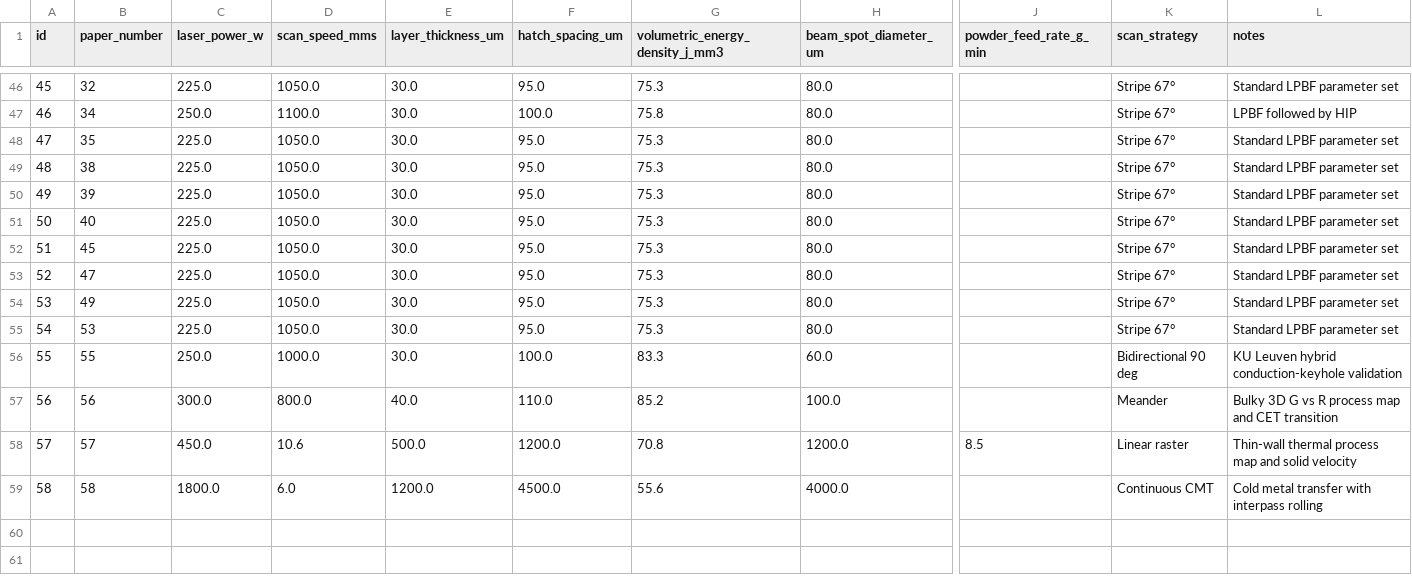
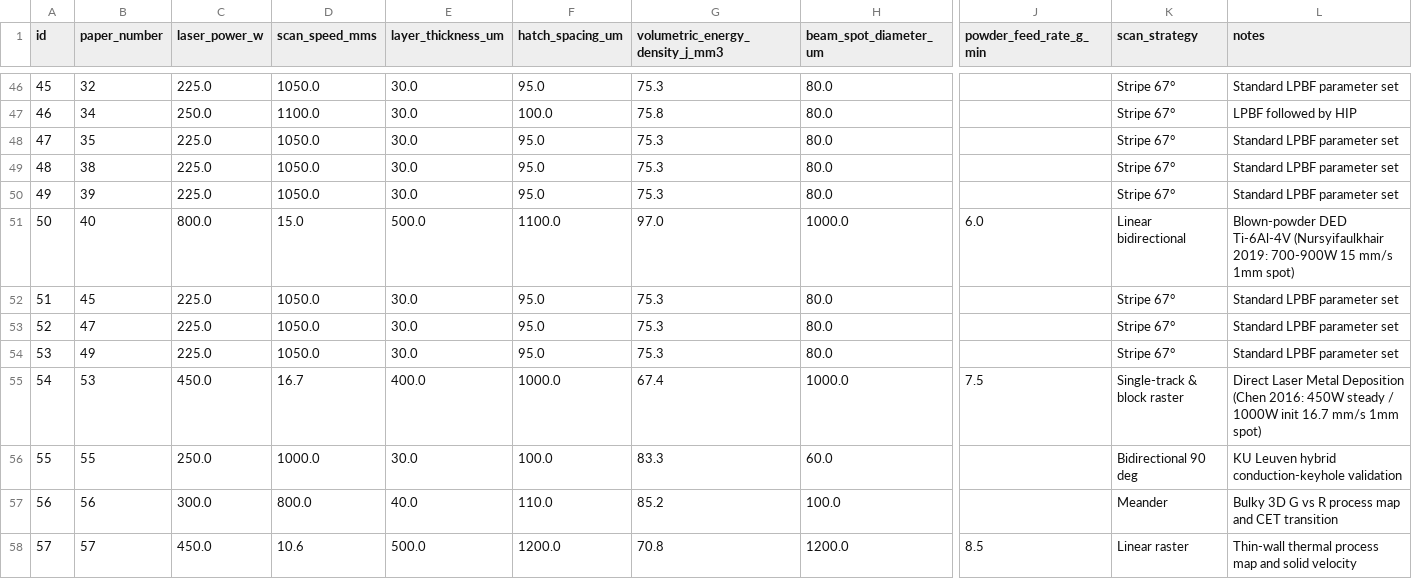
Before and after one commit to Roshan5329p/NITT-Internship, a CSV file: data/ti64_process_parameters.csv, drawn as a sheet; only a part is shown, gaps mark what is left out; the shorter side is filled out with more unchanged rows; the diff names each change by its address in the sheet, - before the commit and + after, or states it on an @@ line.

Commit message:
fix(physics/ui/api): align L-DED and WAAM modeling, fix CSV #40/#53 and paper 155..178 collisions, update dashboard and Vercel APIs

```diff
--- a/data/ti64_process_parameters.csv
+++ b/data/ti64_process_parameters.csv
-C51 (laser_power_w): 225.0
+C51 (laser_power_w): 800.0
-D51 (scan_speed_mms): 1050.0
+D51 (scan_speed_mms): 15.0
-E51 (layer_thickness_um): 30.0
+E51 (layer_thickness_um): 500.0
-F51 (hatch_spacing_um): 95.0
+F51 (hatch_spacing_um): 1100.0
-G51 (volumetric_energy_density_j_mm3): 75.3
+G51 (volumetric_energy_density_j_mm3): 97.0
-H51 (beam_spot_diameter_um): 80.0
+H51 (beam_spot_diameter_um): 1000.0
-J51 (powder_feed_rate_g_min): (empty)
+J51 (powder_feed_rate_g_min): 6.0
-K51 (scan_strategy): Stripe 67°
+K51 (scan_strategy): Linear bidirectional
-L51 (notes): Standard LPBF parameter set
+L51 (notes): Blown-powder DED Ti-6Al-4V (Nursyifaulkhair 2019: 700-900W 15 mm/s 1mm spot)
-C55 (laser_power_w): 225.0
+C55 (laser_power_w): 450.0
-D55 (scan_speed_mms): 1050.0
+D55 (scan_speed_mms): 16.7
-E55 (layer_thickness_um): 30.0
+E55 (layer_thickness_um): 400.0
-F55 (hatch_spacing_um): 95.0
+F55 (hatch_spacing_um): 1000.0
-G55 (volumetric_energy_density_j_mm3): 75.3
+G55 (volumetric_energy_density_j_mm3): 67.4
-H55 (beam_spot_diameter_um): 80.0
+H55 (beam_spot_diameter_um): 1000.0
-J55 (powder_feed_rate_g_min): (empty)
+J55 (powder_feed_rate_g_min): 7.5
-K55 (scan_strategy): Stripe 67°
+K55 (scan_strategy): Single-track & block raster
-L55 (notes): Standard LPBF parameter set
+L55 (notes): Direct Laser Metal Deposition (Chen 2016: 450W steady / 1000W init 16.7 mm/s 1mm spot)
```
Also changed, not shown: data/ti64_mechanical_properties.csv, data/ti64_microstructure.csv, 17 other files.
